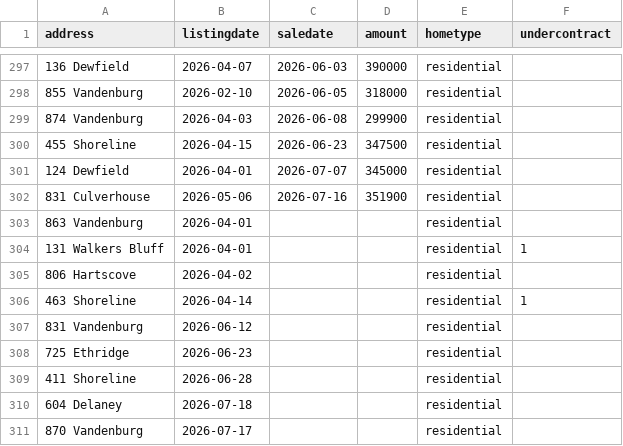
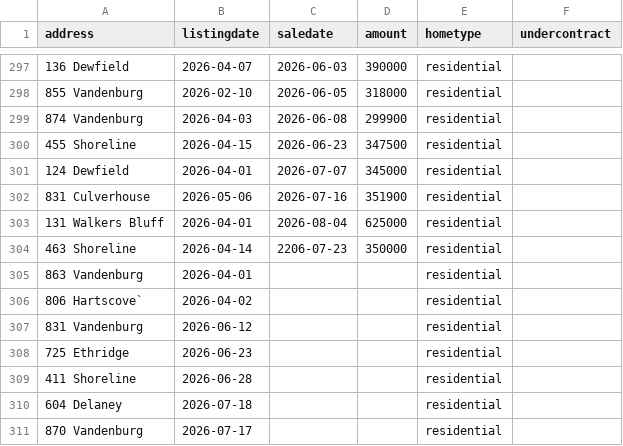
Before and after one commit to robhanssen/glenlake-homesales, a CSV file: sources/homesalesdata-source.csv, drawn as a sheet; only a part is shown, gaps mark what is left out.

Commit message:
new sale

```diff
--- a/sources/homesalesdata-source.csv
+++ b/sources/homesalesdata-source.csv
@@ -302,6 +302,6 @@
 831 Culverhouse,2026-05-06,2026-07-16,351900,residential,
+131 Walkers Bluff,2026-04-01,2026-08-04,625000,residential,
+463 Shoreline,2026-04-14,2206-07-23,350000,residential,
 863 Vandenburg,2026-04-01,,,residential,
-131 Walkers Bluff,2026-04-01,,,residential,1
-806 Hartscove,2026-04-02,,,residential,
-463 Shoreline,2026-04-14,,,residential,1
+806 Hartscove`,2026-04-02,,,residential,
 831 Vandenburg,2026-06-12,,,residential,
```
